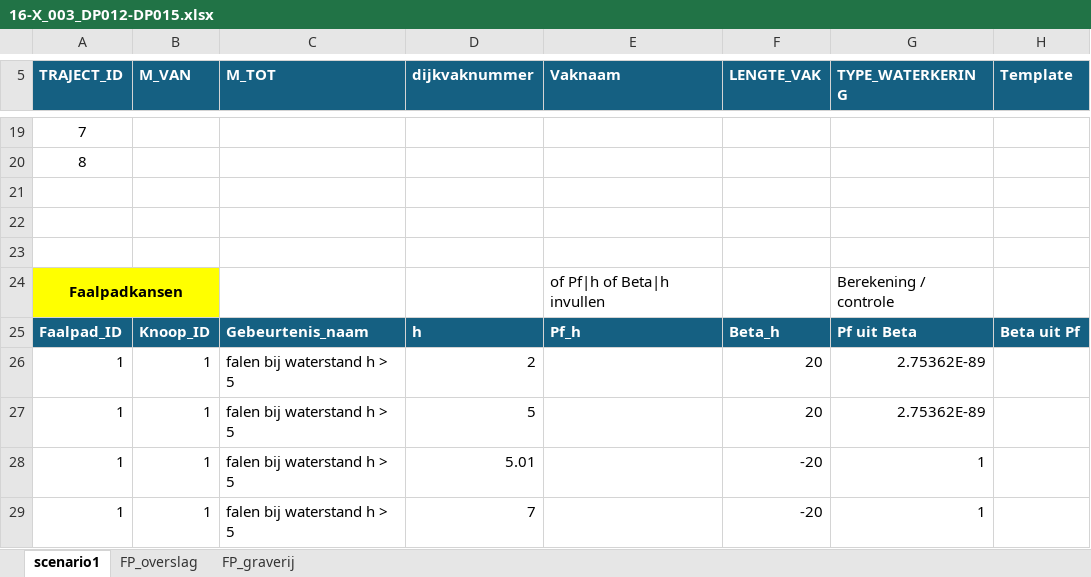
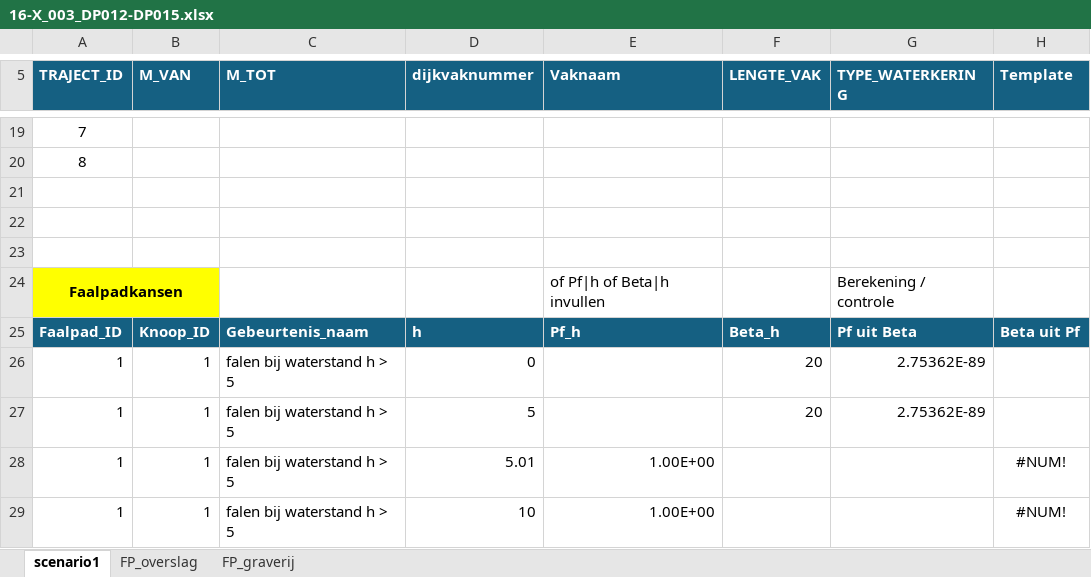
Before and after one commit to kkpdata/faalkansbeheer, an Excel workbook: scripts/example_input/dummy_traject/16-X_003_DP012-DP015.xlsx, sheet scenario1, drawn as a sheet; only a part is shown, gaps mark what is left out; values as stored, in another font and other column widths than the file's, no borders; table styles not drawn; the diff names each change by its address in the sheet, - before the commit and + after, or states it on an @@ line.

Commit message:
fix example input

```diff
--- a/scripts/example_input/dummy_traject/16-X_003_DP012-DP015.xlsx (sheet scenario1)
+++ b/scripts/example_input/dummy_traject/16-X_003_DP012-DP015.xlsx (sheet scenario1)
-D26 (dijkvaknummer): 2
+D26 (dijkvaknummer): 0
-E28:E29 (Vaknaam): (empty)
+E28:E29 (Vaknaam): 1.00E+00
-F28:F29 (LENGTE_VAK): -20
+F28:F29 (LENGTE_VAK): (empty)
-G28:G29 (TYPE_WATERKERING): 1
+G28:G29 (TYPE_WATERKERING): (empty)
-H28:H29 (Template): (empty)
+H28:H29 (Template): #NUM!
-D29 (dijkvaknummer): 7
+D29 (dijkvaknummer): 10
```
